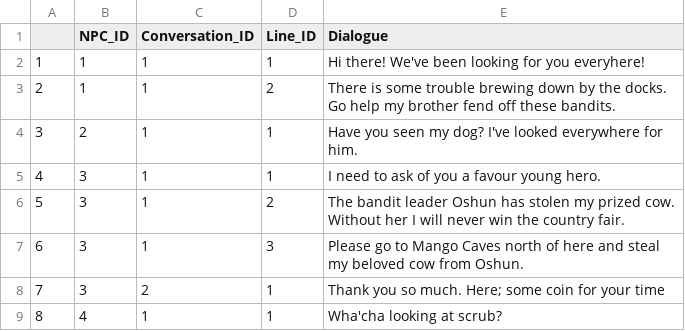
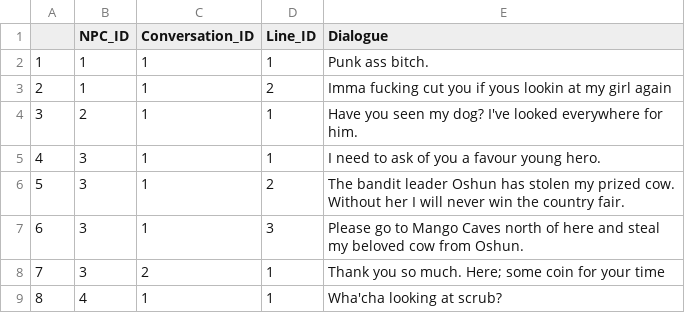
Before and after one commit to BorpaBoatski/Virtual-Shadow, a CSV file: Dialogue.csv, drawn as a sheet.

```diff
--- a/Dialogue.csv
+++ b/Dialogue.csv
@@ -1,4 +1,4 @@
 ,NPC_ID,Conversation_ID,Line_ID,Dialogue
-1,1,1,1,Hi there! We've been looking for you everyhere!
-2,1,1,2,There is some trouble brewing down by the docks. Go help my brother fend off these bandits.
+1,1,1,1,Punk ass bitch.
+2,1,1,2,Imma fucking cut you if yous lookin at my girl again
 3,2,1,1,Have you seen my dog? I've looked everywhere for him.
```
Also changed, not shown: 7 other files.
